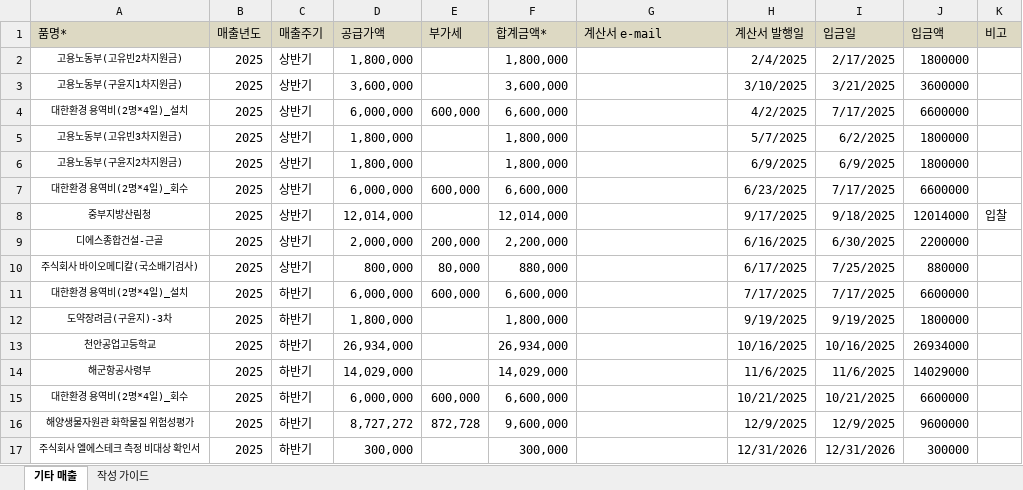
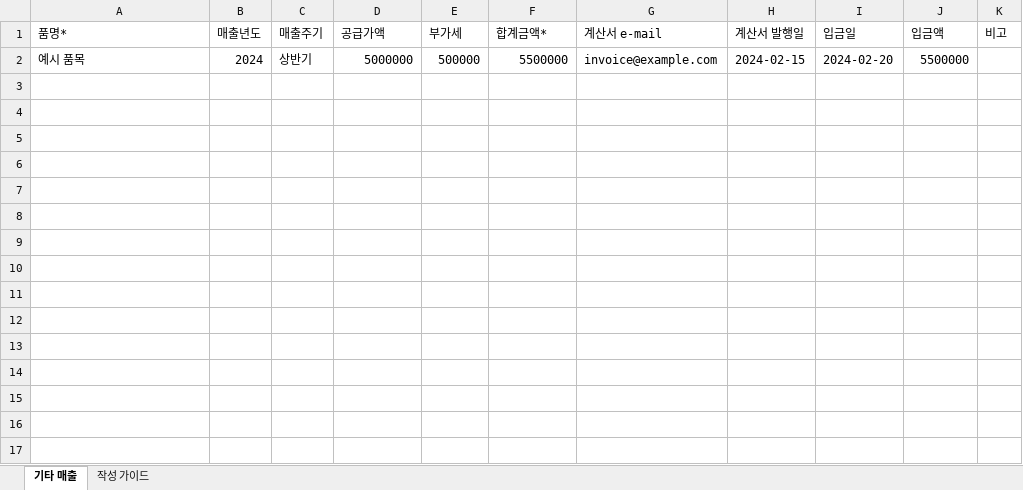
Before and after one commit to jgkang2365-afk/----_Html, an Excel workbook: 기타매출_업로드양식.xlsx, sheet 기타 매출, drawn as a sheet; values as stored, in another font and other column widths than the file's, no borders; removed rows and columns are numbered as before the commit, all else as after; the diff names each change by its address in the sheet, - before the commit and + after, or states it on an @@ line.

```diff
--- a/기타매출_업로드양식.xlsx (sheet 기타 매출)
+++ b/기타매출_업로드양식.xlsx (sheet 기타 매출)
-A1:K1 fill: #DDD9C3
+A1:K1 fill: none
-row 2: 고용노동부(고유빈2차지원금) | 2025 | 상반기 | 1,800,000 |  | 1,800,000 |  | 2/4/2025 | 2/17/2025 | 1800000
-row 3: 고용노동부(구윤지1차지원금) | 2025 | 상반기 | 3,600,000 |  | 3,600,000 |  | 3/10/2025 | 3/21/2025 | 3600000
-row 4: 대한환경 용역비(2명*4일)_설치 | 2025 | 상반기 | 6,000,000 | 600,000 | 6,600,000 |  | 4/2/2025 | 7/17/2025 | 6600000
-row 5: 고용노동부(고유빈3차지원금) | 2025 | 상반기 | 1,800,000 |  | 1,800,000 |  | 5/7/2025 | 6/2/2025 | 1800000
-row 6: 고용노동부(구윤지2차지원금) | 2025 | 상반기 | 1,800,000 |  | 1,800,000 |  | 6/9/2025 | 6/9/2025 | 1800000
-row 7: 대한환경 용역비(2명*4일)_회수 | 2025 | 상반기 | 6,000,000 | 600,000 | 6,600,000 |  | 6/23/2025 | 7/17/2025 | 6600000
-row 8: 중부지방산림청 | 2025 | 상반기 | 12,014,000 |  | 12,014,000 |  | 9/17/2025 | 9/18/2025 | 12014000 | 입찰
-row 9: 디에스종합건설-근골 | 2025 | 상반기 | 2,000,000 | 200,000 | 2,200,000 |  | 6/16/2025 | 6/30/2025 | 2200000
-row 10: 주식회사 바이오메디칼(국소배기검사) | 2025 | 상반기 | 800,000 | 80,000 | 880,000 |  | 6/17/2025 | 7/25/2025 | 880000
-row 11: 대한환경 용역비(2명*4일)_설치 | 2025 | 하반기 | 6,000,000 | 600,000 | 6,600,000 |  | 7/17/2025 | 7/17/2025 | 6600000
-row 12: 도약장려금(구윤지)-3차 | 2025 | 하반기 | 1,800,000 |  | 1,800,000 |  | 9/19/2025 | 9/19/2025 | 1800000
-row 13: 천안공업고등학교 | 2025 | 하반기 | 26,934,000 |  | 26,934,000 |  | 10/16/2025 | 10/16/2025 | 26934000
-row 14: 해군항공사령부 | 2025 | 하반기 | 14,029,000 |  | 14,029,000 |  | 11/6/2025 | 11/6/2025 | 14029000
-row 15: 대한환경 용역비(2명*4일)_회수 | 2025 | 하반기 | 6,000,000 | 600,000 | 6,600,000 |  | 10/21/2025 | 10/21/2025 | 6600000
-row 16: 해양생물자원관 화학물질 위험성평가 | 2025 | 하반기 | 8,727,272 | 872,728 | 9,600,000 |  | 12/9/2025 | 12/9/2025 | 9600000
-row 17: 주식회사 엘에스테크 측정 비대상 확인서 | 2025 | 하반기 | 300,000 |  | 300,000 |  | 12/31/2026 | 12/31/2026 | 300000
+row 2: 예시 품목 | 2024 | 상반기 | 5000000 | 500000 | 5500000 | invoice@example.com | 2024-02-15 | 2024-02-20 | 5500000
```
Also changed, not shown: 측정일지_업로드양식.xlsx, 26 other files.
